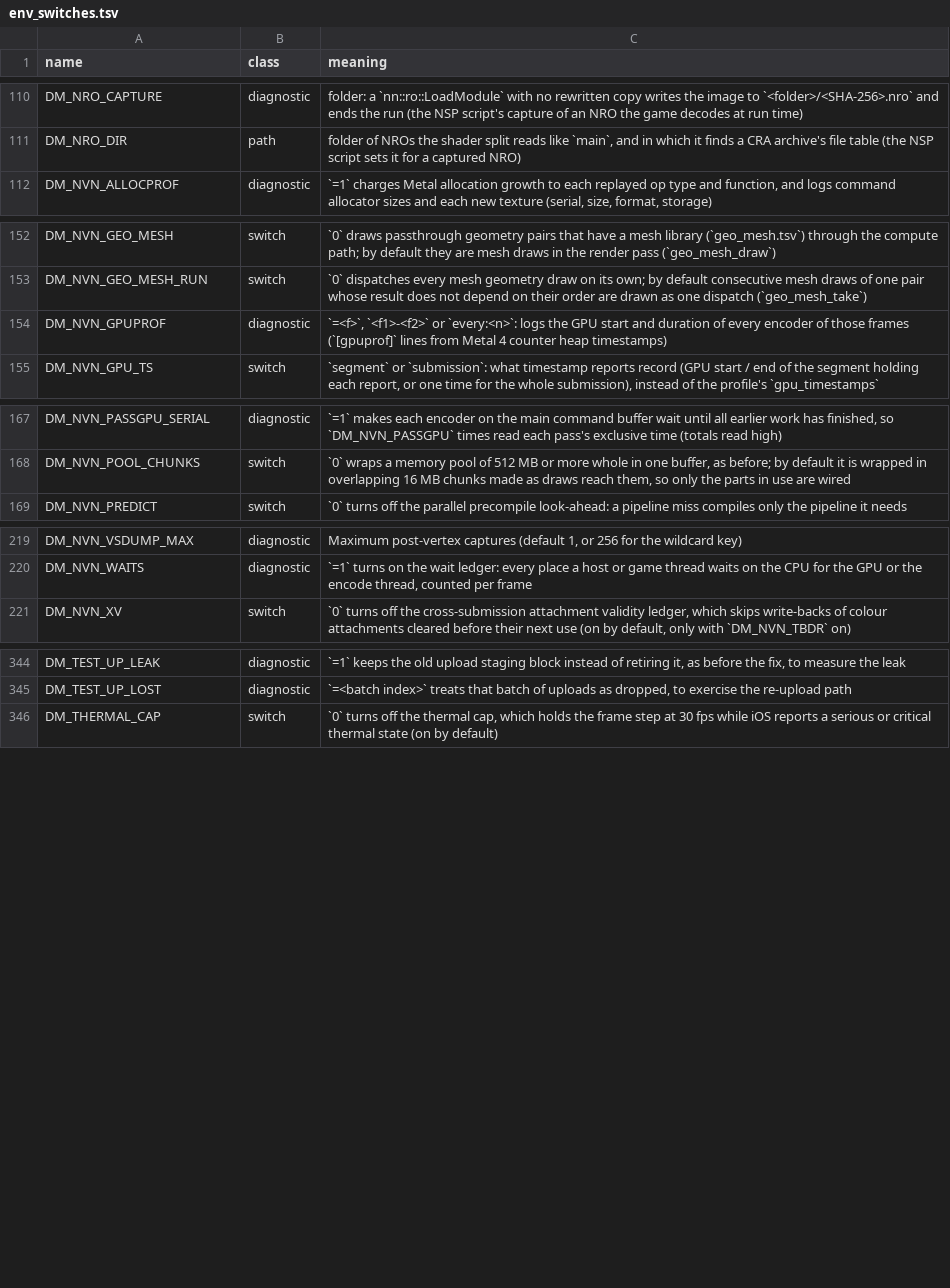
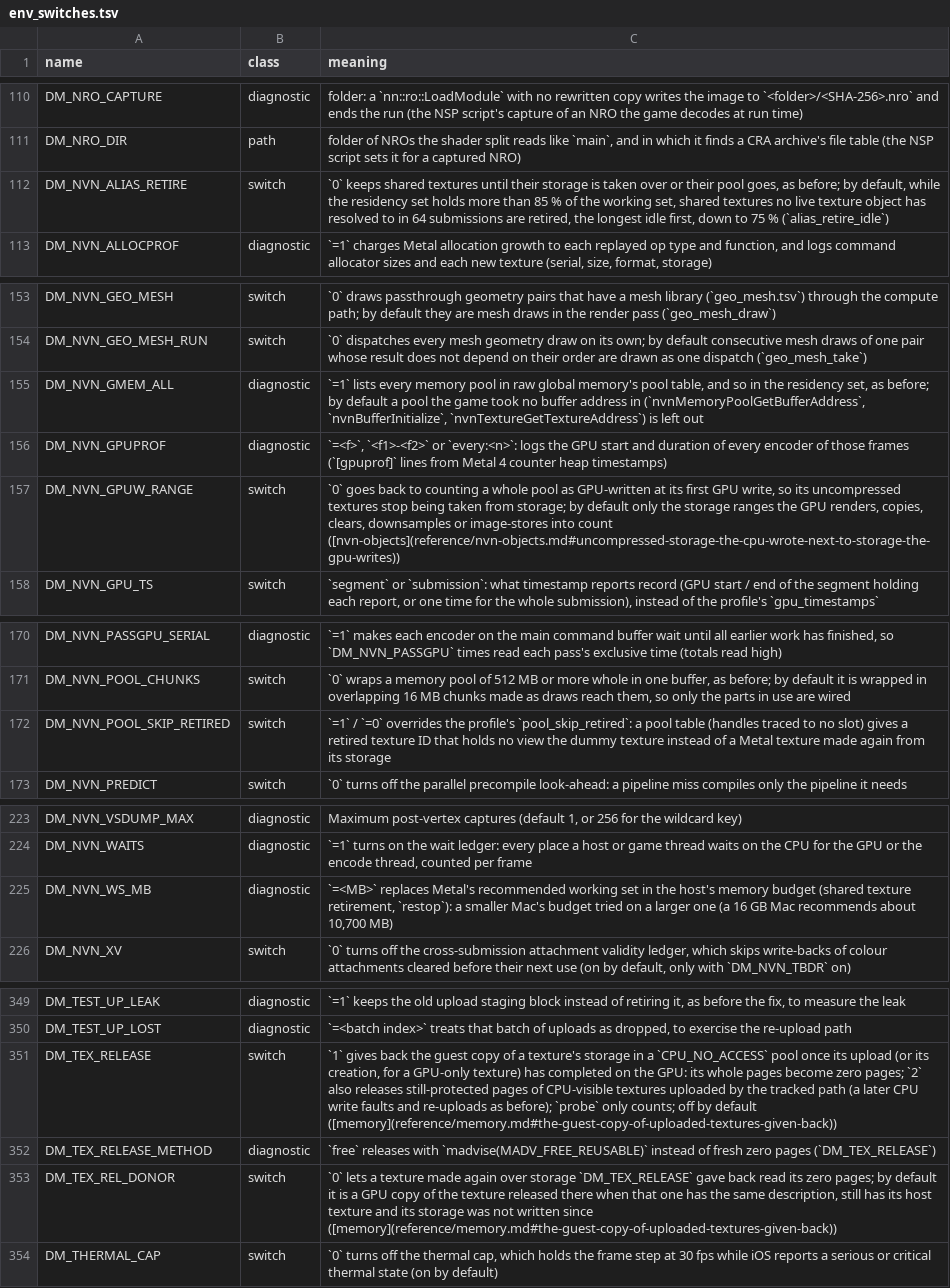
Before and after one commit to AgustinEscobedo/kid-with-sword-remake, a TSV file: docs/env_switches.tsv, drawn as a sheet; only a part is shown, gaps mark what is left out.

```diff
--- a/docs/env_switches.tsv
+++ b/docs/env_switches.tsv
@@ -111,2 +111,3 @@ DM_NRO_CAPTURE	diagnostic	folder: a `nn::ro::LoadModule` with no rewritten copy
 DM_NRO_DIR	path	folder of NROs the shader split reads like `main`, and in which it finds a CRA archive's file table (the NSP script sets it for a captured NRO)
+DM_NVN_ALIAS_RETIRE	switch	`0` keeps shared textures until their storage is taken over or their pool goes, as before; by default, while the residency set holds more than 85 % of the working set, shared textures no live texture object has resolved to in 64 submissions are retired, the longest idle first, down to 75 % (`alias_retire_idle`)
 DM_NVN_ALLOCPROF	diagnostic	`=1` charges Metal allocation growth to each replayed op type and function, and logs command allocator sizes and each new texture (serial, size, format, storage)
@@ -153,3 +154,5 @@ DM_NVN_GEO_MESH	switch	`0` draws passthrough geometry pairs that have a mesh lib
 DM_NVN_GEO_MESH_RUN	switch	`0` dispatches every mesh geometry draw on its own; by default consecutive mesh draws of one pair whose result does not depend on their order are drawn as one dispatch (`geo_mesh_take`)
+DM_NVN_GMEM_ALL	diagnostic	`=1` lists every memory pool in raw global memory's pool table, and so in the residency set, as before; by default a pool the game took no buffer address in (`nvnMemoryPoolGetBufferAddress`, `nvnBufferInitialize`, `nvnTextureGetTextureAddress`) is left out
 DM_NVN_GPUPROF	diagnostic	`=<f>`, `<f1>-<f2>` or `every:<n>`: logs the GPU start and duration of every encoder of those frames (`[gpuprof]` lines from Metal 4 counter heap timestamps)
+DM_NVN_GPUW_RANGE	switch	`0` goes back to counting a whole pool as GPU-written at its first GPU write, so its uncompressed textures stop being taken from storage; by default only the storage ranges the GPU renders, copies, clears, downsamples or image-stores into count ([nvn-objects](reference/nvn-objects.md#uncompressed-storage-the-cpu-wrote-next-to-storage-the-gpu-writes))
 DM_NVN_GPU_TS	switch	`segment` or `submission`: what timestamp reports record (GPU start / end of the segment holding each report, or one time for the whole submission), instead of the profile's `gpu_timestamps`
@@ -168,2 +171,3 @@ DM_NVN_PASSGPU_SERIAL	diagnostic	`=1` makes each encoder on the main command buf
 DM_NVN_POOL_CHUNKS	switch	`0` wraps a memory pool of 512 MB or more whole in one buffer, as before; by default it is wrapped in overlapping 16 MB chunks made as draws reach them, so only the parts in use are wired
+DM_NVN_POOL_SKIP_RETIRED	switch	`=1` / `=0` overrides the profile's `pool_skip_retired`: a pool table (handles traced to no slot) gives a retired texture ID that holds no view the dummy texture instead of a Metal texture made again from its storage
 DM_NVN_PREDICT	switch	`0` turns off the parallel precompile look-ahead: a pipeline miss compiles only the pipeline it needs
@@ -220,2 +224,3 @@ DM_NVN_VSDUMP_MAX	diagnostic	Maximum post-vertex captures (default 1, or 256 for
 DM_NVN_WAITS	diagnostic	`=1` turns on the wait ledger: every place a host or game thread waits on the CPU for the GPU or the encode thread, counted per frame
+DM_NVN_WS_MB	diagnostic	`=<MB>` replaces Metal's recommended working set in the host's memory budget (shared texture retirement, `restop`): a smaller Mac's budget tried on a larger one (a 16 GB Mac recommends about 10,700 MB)
 DM_NVN_XV	switch	`0` turns off the cross-submission attachment validity ledger, which skips write-backs of colour attachments cleared before their next use (on by default, only with `DM_NVN_TBDR` on)
@@ -345,2 +350,5 @@ DM_TEST_UP_LEAK	diagnostic	`=1` keeps the old upload staging block instead of re
 DM_TEST_UP_LOST	diagnostic	`=<batch index>` treats that batch of uploads as dropped, to exercise the re-upload path
+DM_TEX_RELEASE	switch	`1` gives back the guest copy of a texture's storage in a `CPU_NO_ACCESS` pool once its upload (or its creation, for a GPU-only texture) has completed on the GPU: its whole pages become zero pages; `2` also releases still-protected pages of CPU-visible textures uploaded by the tracked path (a later CPU write faults and re-uploads as before); `probe` only counts; off by default ([memory](reference/memory.md#the-guest-copy-of-uploaded-textures-given-back))
+DM_TEX_RELEASE_METHOD	diagnostic	`free` releases with `madvise(MADV_FREE_REUSABLE)` instead of fresh zero pages (`DM_TEX_RELEASE`)
+DM_TEX_REL_DONOR	switch	`0` lets a texture made again over storage `DM_TEX_RELEASE` gave back read its zero pages; by default it is a GPU copy of the texture released there when that one has the same description, still has its host texture and its storage was not written since ([memory](reference/memory.md#the-guest-copy-of-uploaded-textures-given-back))
 DM_THERMAL_CAP	switch	`0` turns off the thermal cap, which holds the frame step at 30 fps while iOS reports a serious or critical thermal state (on by default)
```
Also changed, not shown: dm/games/0400486024DEC000/game.tsv, dm/games/0400486024DEC000/shader_facts.tsv, 36 other files.
